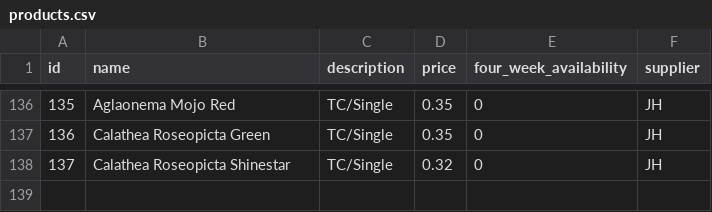
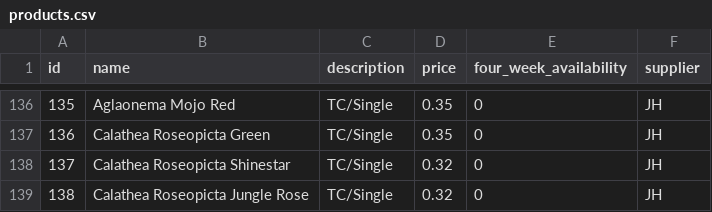
Before and after one commit to Pdvgpc/GPC-Orders-App, a CSV file: data/products.csv, drawn as a sheet; only a part is shown, gaps mark what is left out.

Commit message:
update products.csv

```diff
--- a/data/products.csv
+++ b/data/products.csv
@@ -138 +138,2 @@ id,name,description,price,four_week_availability,supplier
 137,Calathea Roseopicta Shinestar,TC/Single,0.32,0,JH
+138,Calathea Roseopicta Jungle Rose,TC/Single,0.32,0,JH
```
